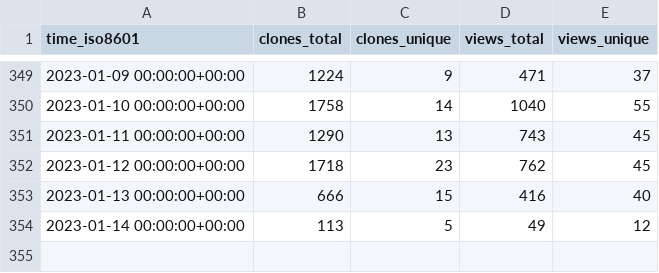
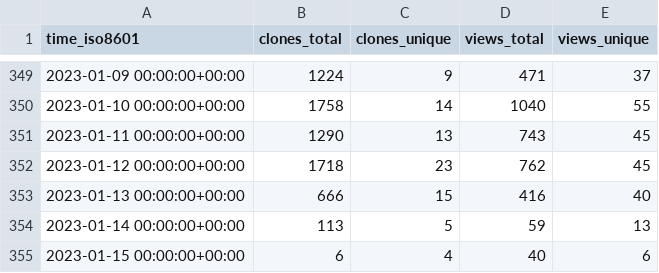
Before and after one commit to ethyca/fides-stats, a CSV file: ethyca/fides/ghrs-data/views_clones_aggregate.csv, drawn as a sheet; only a part is shown, gaps mark what is left out.

```diff
--- a/ethyca/fides/ghrs-data/views_clones_aggregate.csv
+++ b/ethyca/fides/ghrs-data/views_clones_aggregate.csv
@@ -353,2 +353,3 @@ time_iso8601,clones_total,clones_unique,views_total,views_unique
 2023-01-13 00:00:00+00:00,666,15,416,40
-2023-01-14 00:00:00+00:00,113,5,49,12
+2023-01-14 00:00:00+00:00,113,5,59,13
+2023-01-15 00:00:00+00:00,6,4,40,6
```
Also changed, not shown: 1 other file.
